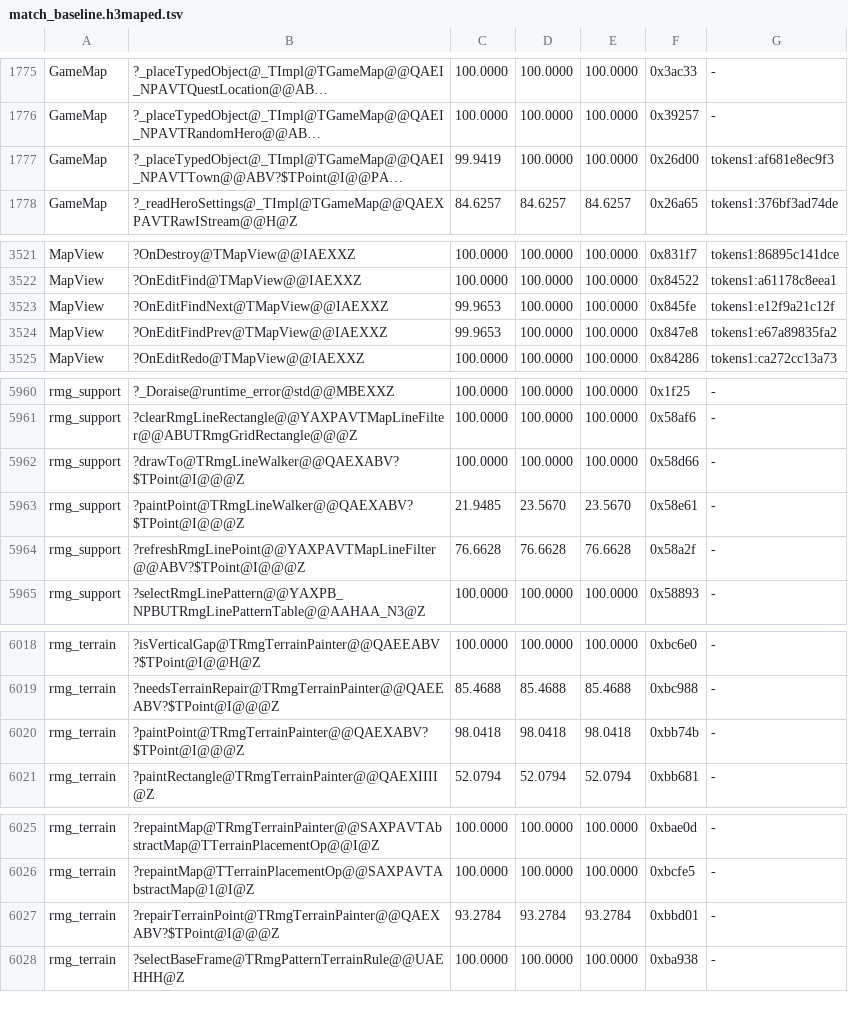
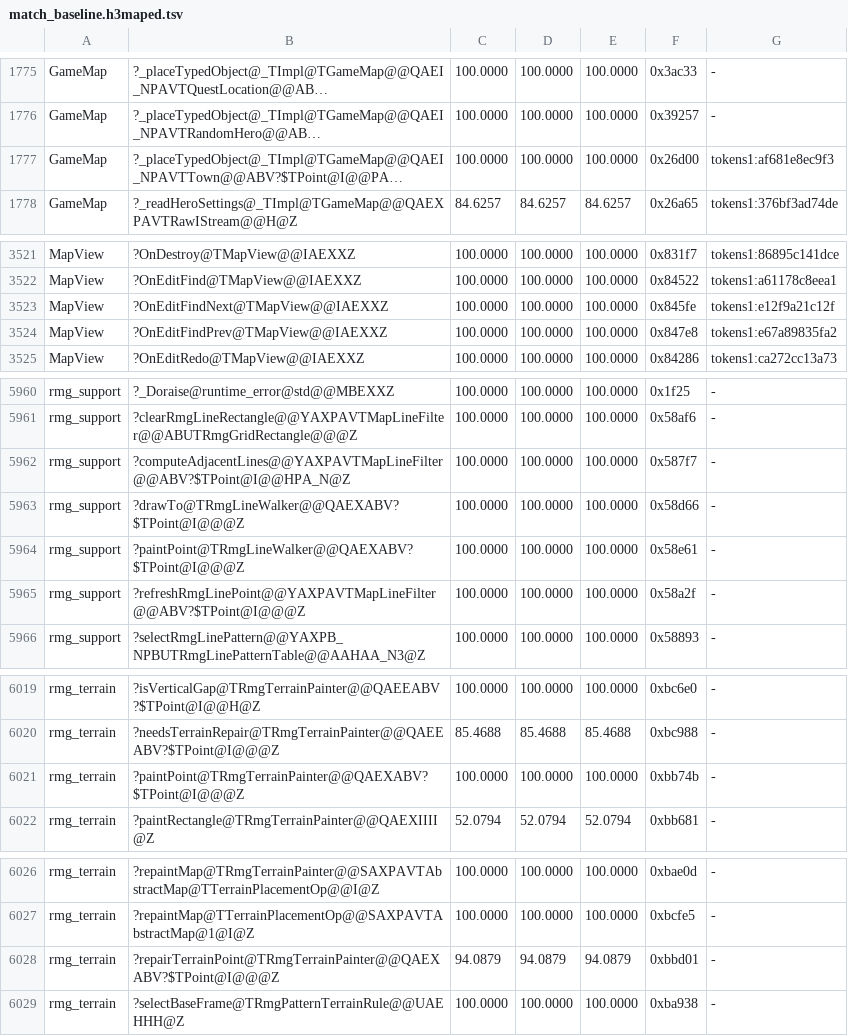
Before and after one commit to philipmendocino/homm3-decomp, a TSV file: config/match_baseline.h3maped.tsv, drawn as a sheet; only a part is shown, gaps mark what is left out; long unchanged cells end in …; addresses are those after the commit; the diff covers the shown part only; the diff names each change by its address in the sheet, - before the commit and + after, or states it on an @@ line.

Commit message:
Match shared line helpers and recover the editor mask-call ABI
Recover the native computeAdjacentLines boundary and use the existing
filter factory in the point painter. Windows, Mac and completed Loki
source identify the outer loop helper; the provisional per-neighbor
wrapper has no independent native boundary. Calling the canonical pattern
selector with a caller-owned output removes the other provisional layer
and restores the distinct old-type and selected-pattern lifetimes.

Restore Loki computeAdjacentDirs, its unsigned dimensions and bool-array
reference, and the const akAdjOffset table. Ordinary calling convention
keeps the game fastcall through /Gr and fixes the editor five-stack-argument
call. Refresh renamed game targets and bind the retained editor helper.

Five functions become exact: game line refresh; editor adjacent-line
query, line refresh, line painting and terrain-point painting. Editor
terrain repair improves from 93.2784% to 94.0879%. All 11 game and 22 editor
scored rmg_support functions are exact.

Targeted builds of ten game and eight editor header consumers pass with
no MAX losses. Source-family controls and reproduction verify the helper
models and direct selector call. All nine previously available Mac pairs
in rmg_support, rmg_terrain and tiles remain available without losses.

Unchanged-source CUR dips in MapDoc::_readMap and CEnterNameEdit::onKillFocus
are compiler-context noise; their MAX/HIST scores are preserved.

```diff
--- a/config/match_baseline.h3maped.tsv
+++ b/config/match_baseline.h3maped.tsv
-C1777: 99.9419
+C1777: 100.0000
-C3523:C3524: 99.9653
+C3523:C3524: 100.0000
+row 5962: rmg_support | ?computeAdjacentLines@@YAXPAVTMapLineFilter@@ABV?$TPoint@I@@HPA_N@Z | 100.0000 | 100.0000 | 100.0000 | 0x587f7 | -
-C5964: 21.9485
+C5964: 100.0000
-D5964: 23.5670
+D5964: 100.0000
-E5964: 23.5670
+E5964: 100.0000
-C5965: 76.6628
+C5965: 100.0000
-D5965: 76.6628
+D5965: 100.0000
-E5965: 76.6628
+E5965: 100.0000
-C6021: 98.0418
+C6021: 100.0000
-D6021: 98.0418
+D6021: 100.0000
-E6021: 98.0418
+E6021: 100.0000
-C6028: 93.2784
+C6028: 94.0879
-D6028: 93.2784
+D6028: 94.0879
-E6028: 93.2784
+E6028: 94.0879
```
Also changed, not shown: 1 edited cell elsewhere in this file, config/match_baseline.tsv, 7 other files.
